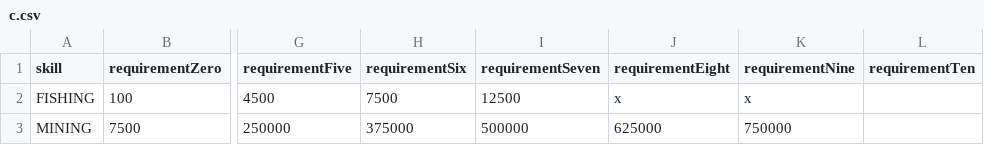
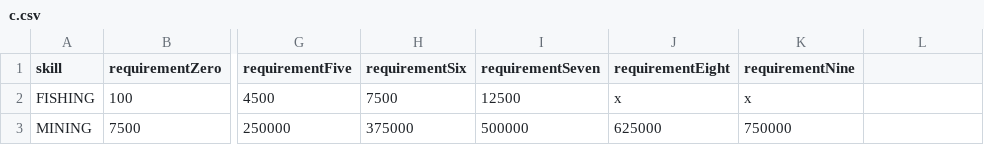
Before and after one commit to FreakyVille-Trademarket/Freakyville-Datahub, a CSV file: skill/c.csv, drawn as a sheet; only a part is shown, gaps mark what is left out; the diff names each change by its address in the sheet, - before the commit and + after, or states it on an @@ line.

Commit message:
Update c.csv

```diff
--- a/skill/c.csv
+++ b/skill/c.csv
-L1: requirementTen
+L1: (empty)
```
